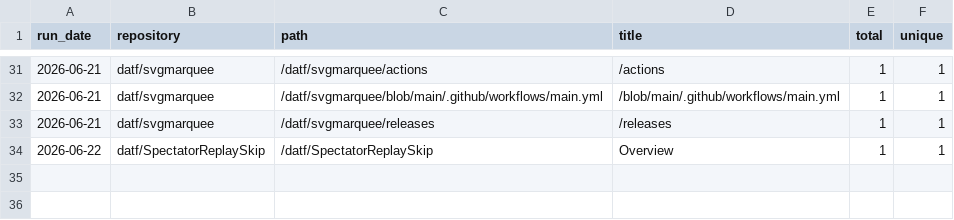
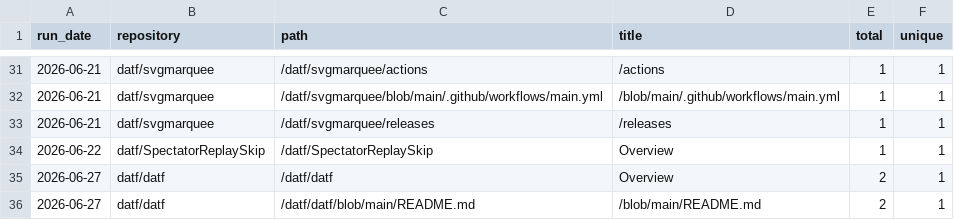
Before and after one commit to datf/datf, a CSV file: data/github_paths.csv, drawn as a sheet; only a part is shown, gaps mark what is left out; the diff names each change by its address in the sheet, - before the commit and + after, or states it on an @@ line.

```diff
--- a/data/github_paths.csv
+++ b/data/github_paths.csv
+row 35: 2026-06-27 | datf/datf | /datf/datf | Overview | 2 | 1
+row 36: 2026-06-27 | datf/datf | /datf/datf/blob/main/README.md | /blob/main/README.md | 2 | 1
```
Also changed, not shown: data/github_traffic.csv, 1 other file.
